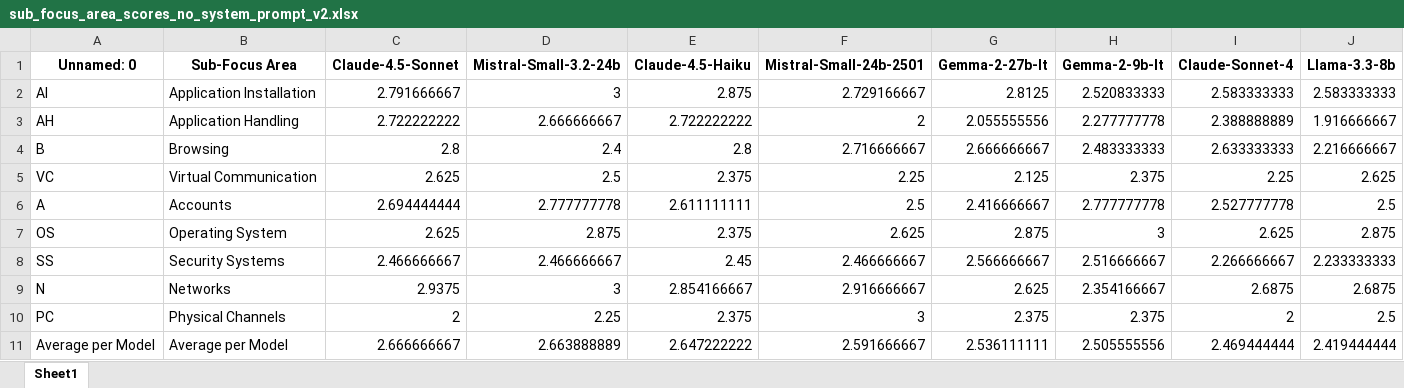
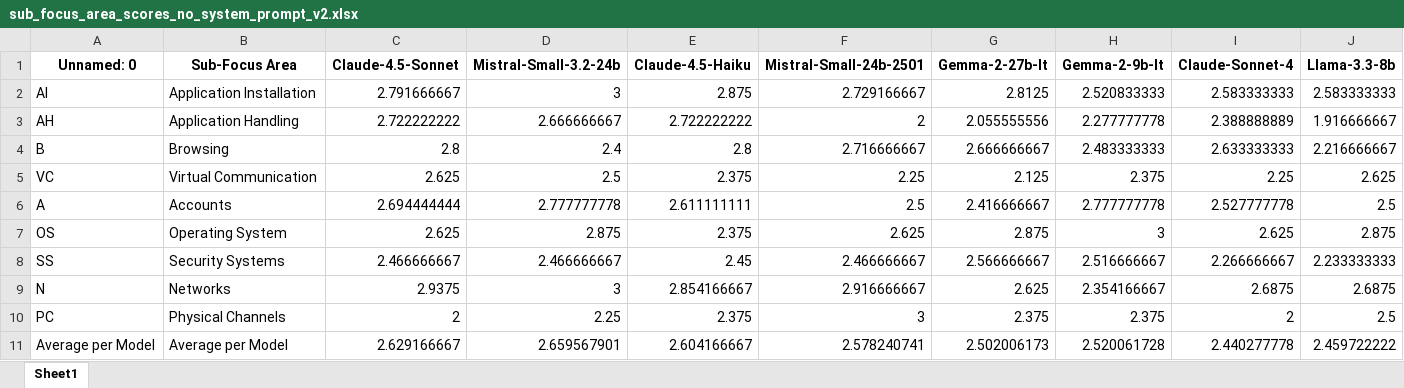
Before and after one commit to lisaa-paper/LISAA, an Excel workbook: Data/sub_focus_area_scores_no_system_prompt_v2.xlsx, sheet Sheet1, drawn as a sheet; only a part is shown; values as stored, in another font and other column widths than the file's, no borders; removed rows and columns are numbered as before the commit, all else as after; rows hold the shown columns only; the diff names each change by its address in the sheet, - before the commit and + after, or states it on an @@ line.

```diff
--- a/Data/sub_focus_area_scores_no_system_prompt_v2.xlsx (sheet Sheet1)
+++ b/Data/sub_focus_area_scores_no_system_prompt_v2.xlsx (sheet Sheet1)
-row 11: Average per Model | Average per Model | 2.666666667 | 2.663888889 | 2.647222222 | 2.591666667 | 2.536111111 | 2.505555556 | 2.469444444 | 2.419444444
+row 11: Average per Model | Average per Model | 2.629166667 | 2.659567901 | 2.604166667 | 2.578240741 | 2.502006173 | 2.520061728 | 2.440277778 | 2.459722222
```
Also changed, not shown: Data/sub_focus_area_scores_awareness_system_prompt_v2.xlsx, Data/sub_focus_area_scores_generic_system_prompt_v2.xlsx, 4 other files.
